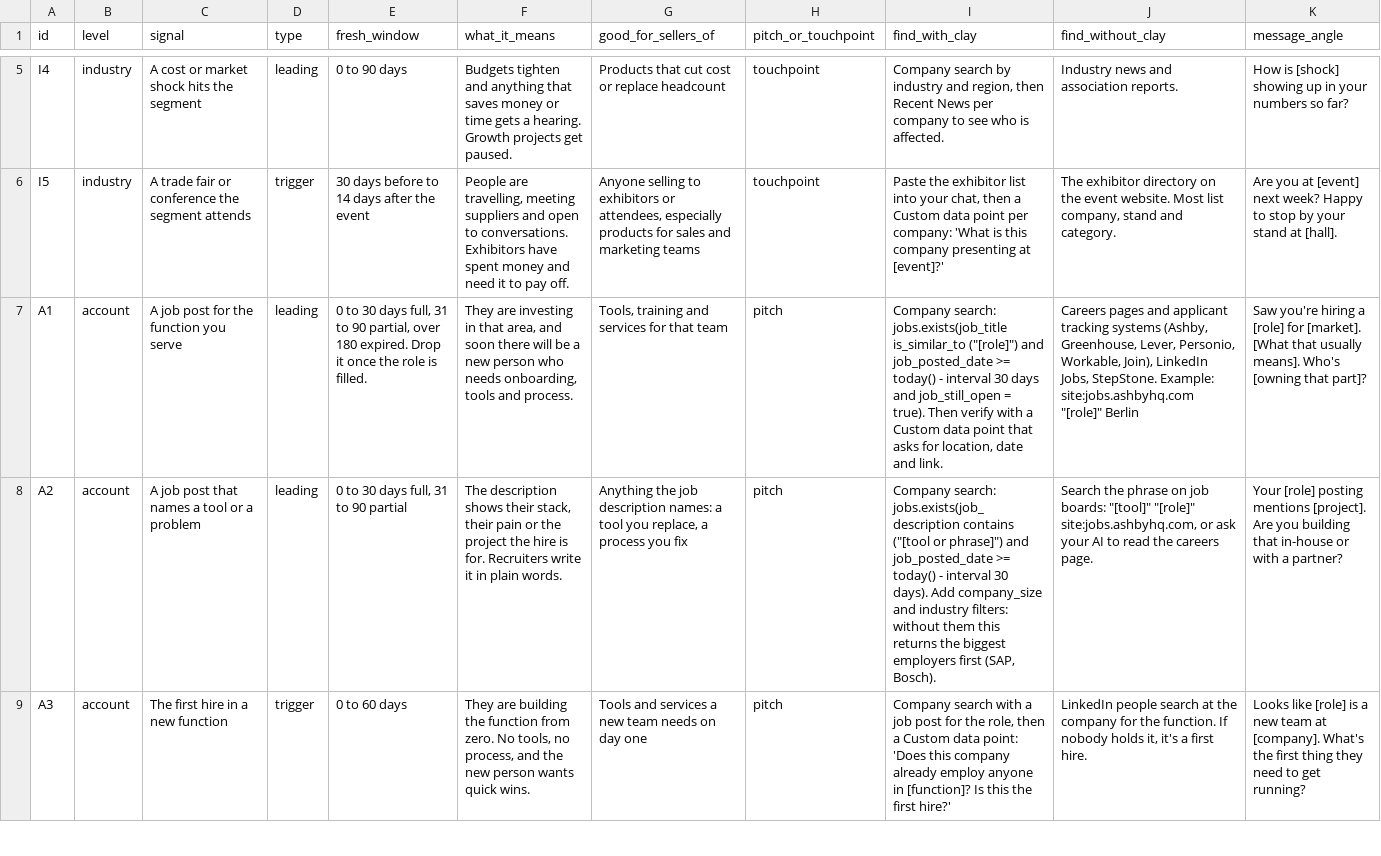
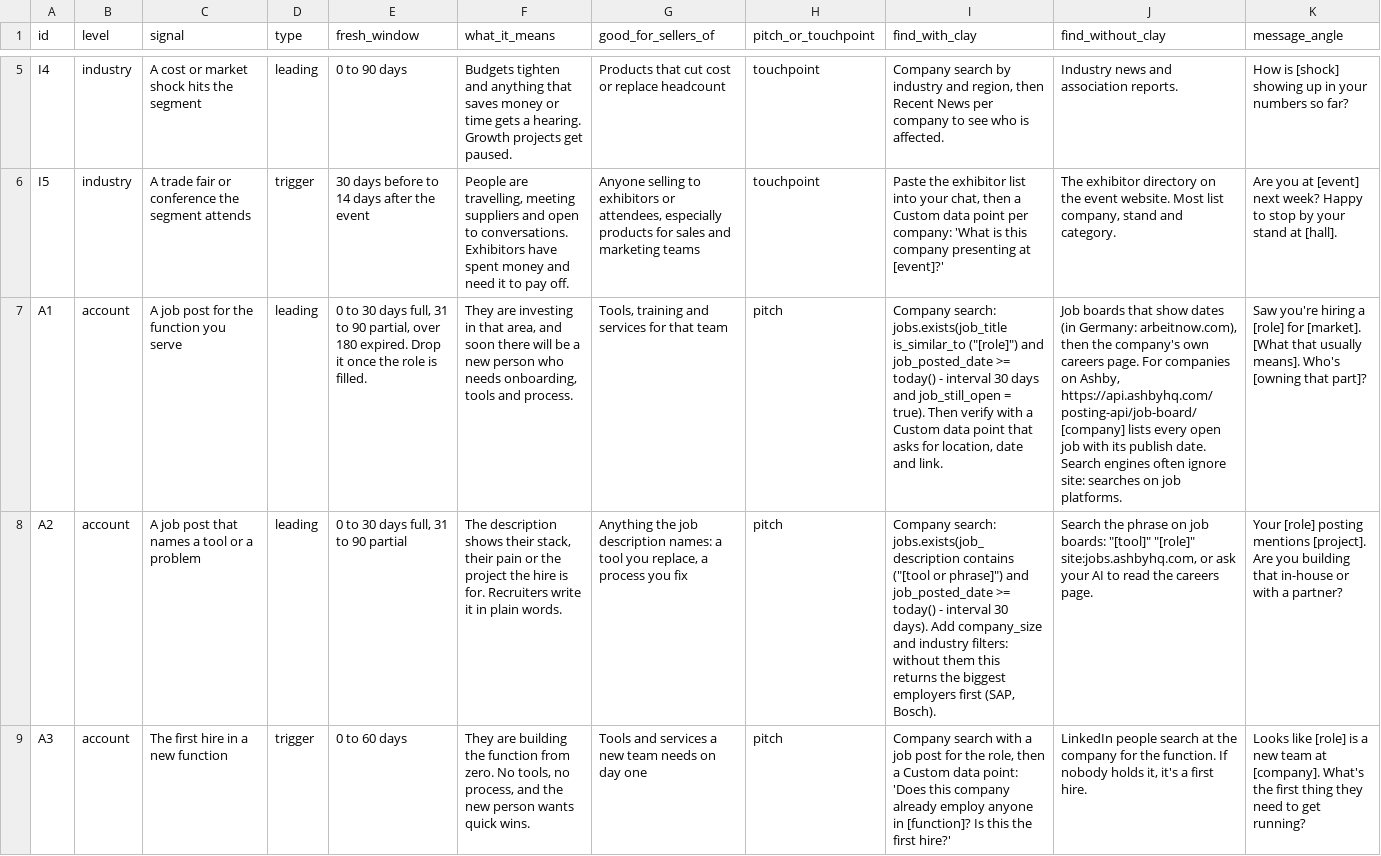
Before and after one commit to leszek-lammel-advisory/signal-to-outbound, a CSV file: signals/library.csv, drawn as a sheet; only a part is shown, gaps mark what is left out; the diff names each change by its address in the sheet, - before the commit and + after, or states it on an @@ line.

```diff
--- a/signals/library.csv
+++ b/signals/library.csv
-J7 (find_without_clay): Careers pages and applicant tracking systems (Ashby, Greenhouse, Lever, Personio, Workable, Join), LinkedIn Jobs, StepStone. Example: site:jobs.ashbyhq.com "[role]" Berlin
+J7 (find_without_clay): Job boards that show dates (in Germany: arbeitnow.com), then the company's own careers page. For companies on Ashby, https://api.ashbyhq.com/posting-api/job-board/[company] lists every open job with its publish date. Search engines often ignore site: searches on job platforms.
```
Also changed, not shown: demo/practice-companies.csv, 6 other files.
